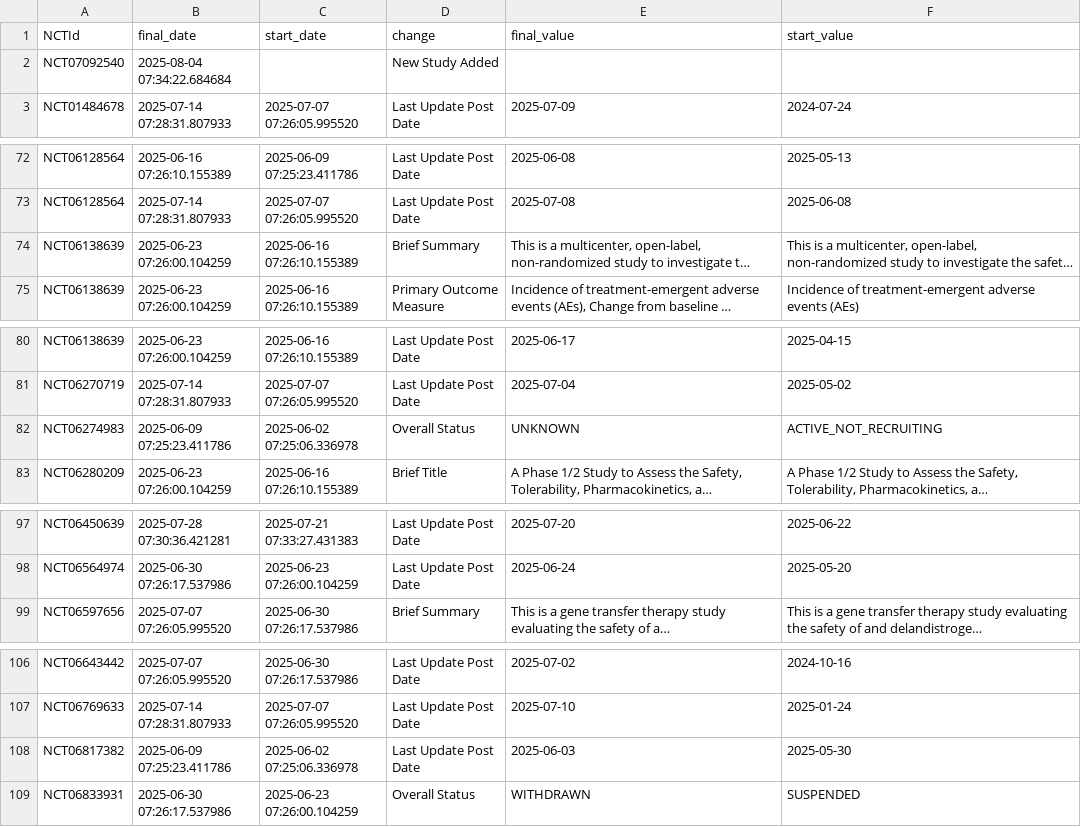
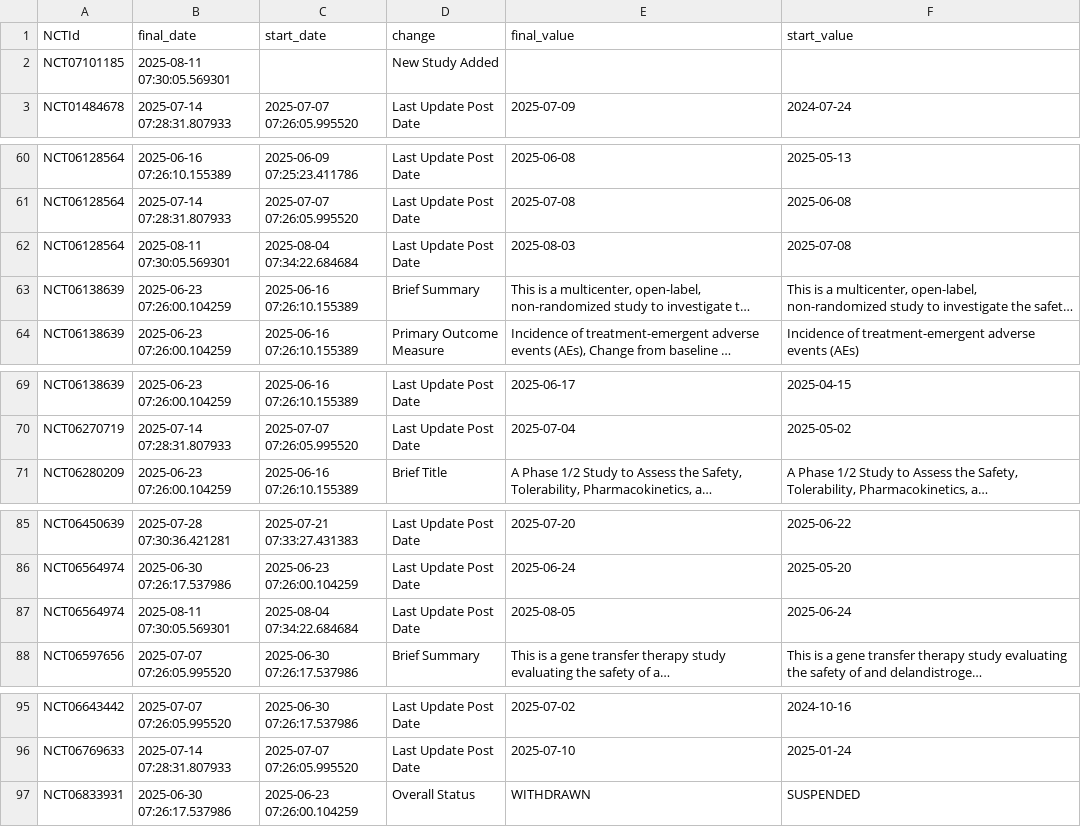
Before and after one commit to dgarzon11/DMD, a CSV file: data/dmd_changes.csv, drawn as a sheet; only a part is shown, gaps mark what is left out; long unchanged cells end in …; removed rows and columns are numbered as before the commit, all else as after; the diff covers the shown part only; the diff names each change by its address in the sheet, - before the commit and + after, or states it on an @@ line.

```diff
--- a/data/dmd_changes.csv
+++ b/data/dmd_changes.csv
-A2 (NCTId): NCT07092540
+A2 (NCTId): NCT07101185
-B2 (final_date): 2025-08-04 07:34:22.684684
+B2 (final_date): 2025-08-11 07:30:05.569301
+row 62: NCT06128564 | 2025-08-11 07:30:05.569301 | 2025-08-04 07:34:22.684684 | Last Update Post Date | 2025-08-03 | 2025-07-08
-row 82: NCT06274983 | 2025-06-09 07:25:23.411786 | 2025-06-02 07:25:06.336978 | Overall Status | UNKNOWN | ACTIVE_NOT_RECRUITING
+row 87: NCT06564974 | 2025-08-11 07:30:05.569301 | 2025-08-04 07:34:22.684684 | Last Update Post Date | 2025-08-05 | 2025-06-24
-row 108: NCT06817382 | 2025-06-09 07:25:23.411786 | 2025-06-02 07:25:06.336978 | Last Update Post Date | 2025-06-03 | 2025-05-30
```
Also changed, not shown: 2 added rows and 14 removed rows elsewhere in this file, data/dmd_current.csv, 1 other file.
